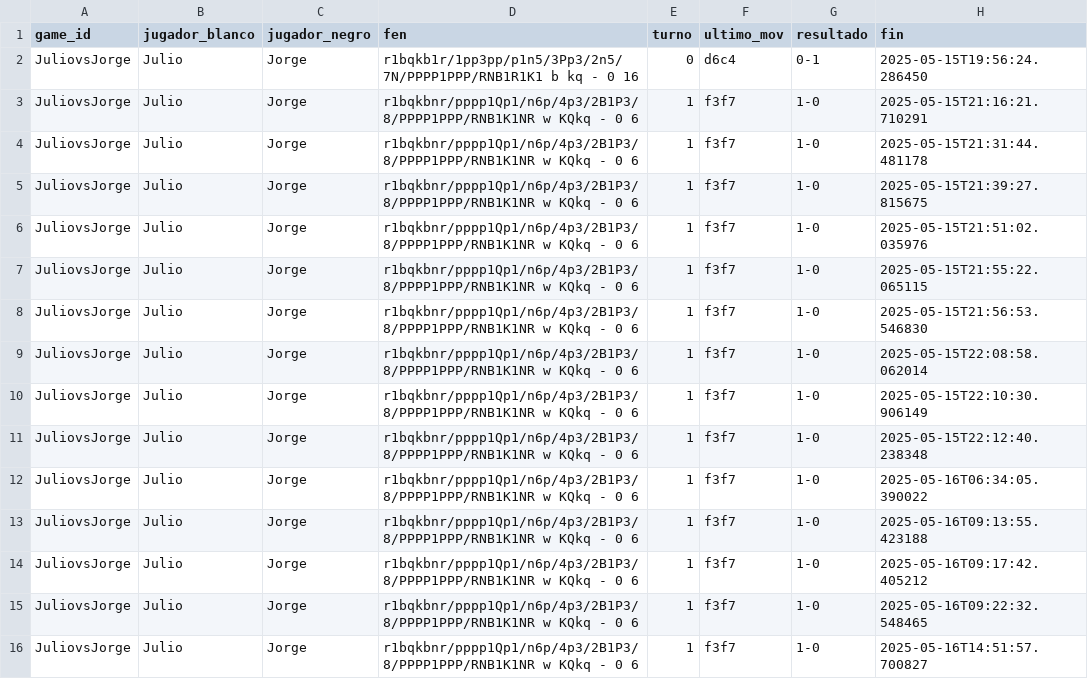
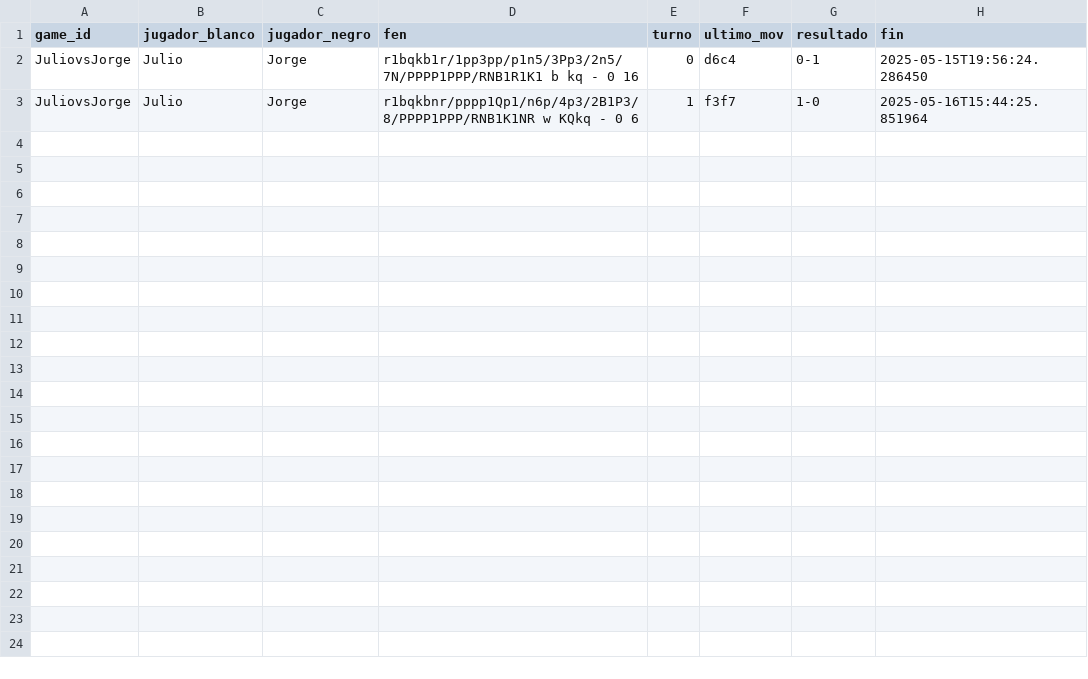
Before and after one commit to csa94UA/prog2-25-A3-V2, a CSV file: Base_de_datos/datos/historico.csv, drawn as a sheet.

Commit message:
Flask y base de datos 100% funcional
Cambios implementados:

1. Error duplicación de info en json subsanado. El error se encontraba en una mala gestión de guardar la partida a la hora de finaliazar.

2. Error pequeño de turnos solucionado. El orden era incorrecto.

3. Se ha añadido la opción de eliminar partida.

4. Se puede ahora visualizar partidas del usuario que halla jugador (y que no se hallan eliminado de la base de datos).

Solo falta completar documentación del código y actualizar el README

```diff
--- a/Base_de_datos/datos/historico.csv
+++ b/Base_de_datos/datos/historico.csv
@@ -2,15 +2,2 @@ game_id,jugador_blanco,jugador_negro,fen,turno,ultimo_mov,resultado,fin
 JuliovsJorge,Julio,Jorge,r1bqkb1r/1pp3pp/p1n5/3Pp3/2n5/7N/PPPP1PPP/RNB1R1K1 b kq - 0 16,0,d6c4,0-1,2025-05-15T19:56:24.286450
-JuliovsJorge,Julio,Jorge,r1bqkbnr/pppp1Qp1/n6p/4p3/2B1P3/8/PPPP1PPP/RNB1K1NR w KQkq - 0 6,1,f3f7,1-0,2025-05-15T21:16:21.710291
-JuliovsJorge,Julio,Jorge,r1bqkbnr/pppp1Qp1/n6p/4p3/2B1P3/8/PPPP1PPP/RNB1K1NR w KQkq - 0 6,1,f3f7,1-0,2025-05-15T21:31:44.481178
-JuliovsJorge,Julio,Jorge,r1bqkbnr/pppp1Qp1/n6p/4p3/2B1P3/8/PPPP1PPP/RNB1K1NR w KQkq - 0 6,1,f3f7,1-0,2025-05-15T21:39:27.815675
-JuliovsJorge,Julio,Jorge,r1bqkbnr/pppp1Qp1/n6p/4p3/2B1P3/8/PPPP1PPP/RNB1K1NR w KQkq - 0 6,1,f3f7,1-0,2025-05-15T21:51:02.035976
-JuliovsJorge,Julio,Jorge,r1bqkbnr/pppp1Qp1/n6p/4p3/2B1P3/8/PPPP1PPP/RNB1K1NR w KQkq - 0 6,1,f3f7,1-0,2025-05-15T21:55:22.065115
-JuliovsJorge,Julio,Jorge,r1bqkbnr/pppp1Qp1/n6p/4p3/2B1P3/8/PPPP1PPP/RNB1K1NR w KQkq - 0 6,1,f3f7,1-0,2025-05-15T21:56:53.546830
-JuliovsJorge,Julio,Jorge,r1bqkbnr/pppp1Qp1/n6p/4p3/2B1P3/8/PPPP1PPP/RNB1K1NR w KQkq - 0 6,1,f3f7,1-0,2025-05-15T22:08:58.062014
-JuliovsJorge,Julio,Jorge,r1bqkbnr/pppp1Qp1/n6p/4p3/2B1P3/8/PPPP1PPP/RNB1K1NR w KQkq - 0 6,1,f3f7,1-0,2025-05-15T22:10:30.906149
-JuliovsJorge,Julio,Jorge,r1bqkbnr/pppp1Qp1/n6p/4p3/2B1P3/8/PPPP1PPP/RNB1K1NR w KQkq - 0 6,1,f3f7,1-0,2025-05-15T22:12:40.238348
-JuliovsJorge,Julio,Jorge,r1bqkbnr/pppp1Qp1/n6p/4p3/2B1P3/8/PPPP1PPP/RNB1K1NR w KQkq - 0 6,1,f3f7,1-0,2025-05-16T06:34:05.390022
-JuliovsJorge,Julio,Jorge,r1bqkbnr/pppp1Qp1/n6p/4p3/2B1P3/8/PPPP1PPP/RNB1K1NR w KQkq - 0 6,1,f3f7,1-0,2025-05-16T09:13:55.423188
-JuliovsJorge,Julio,Jorge,r1bqkbnr/pppp1Qp1/n6p/4p3/2B1P3/8/PPPP1PPP/RNB1K1NR w KQkq - 0 6,1,f3f7,1-0,2025-05-16T09:17:42.405212
-JuliovsJorge,Julio,Jorge,r1bqkbnr/pppp1Qp1/n6p/4p3/2B1P3/8/PPPP1PPP/RNB1K1NR w KQkq - 0 6,1,f3f7,1-0,2025-05-16T09:22:32.548465
-JuliovsJorge,Julio,Jorge,r1bqkbnr/pppp1Qp1/n6p/4p3/2B1P3/8/PPPP1PPP/RNB1K1NR w KQkq - 0 6,1,f3f7,1-0,2025-05-16T14:51:57.700827
+JuliovsJorge,Julio,Jorge,r1bqkbnr/pppp1Qp1/n6p/4p3/2B1P3/8/PPPP1PPP/RNB1K1NR w KQkq - 0 6,1,f3f7,1-0,2025-05-16T15:44:25.851964
```
Also changed, not shown: 7 other files.
